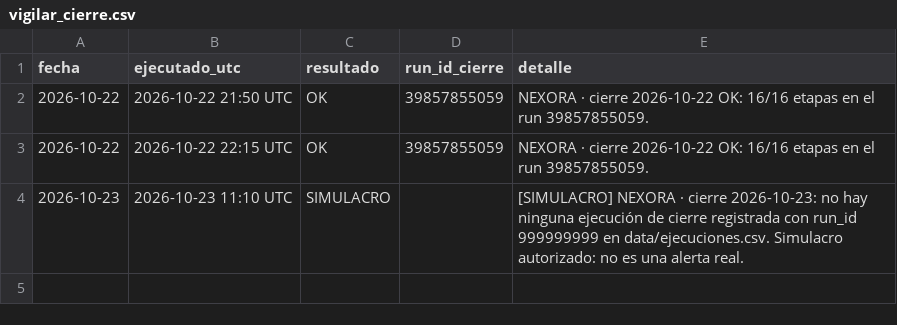
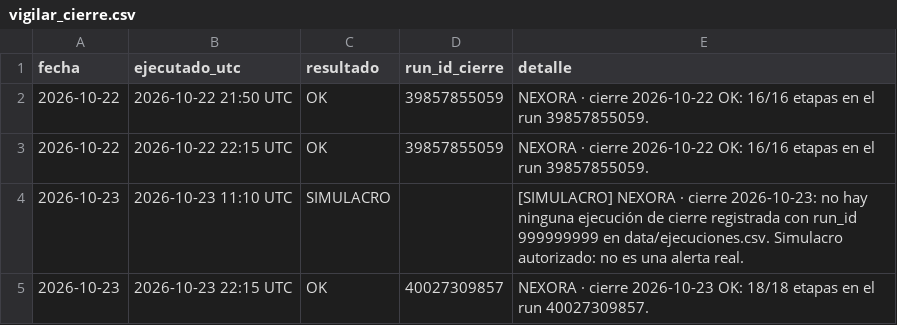
Before and after one commit to komonartisans-ops/nexora-terminal, a CSV file: data/vigilar_cierre.csv, drawn as a sheet; the diff names each change by its address in the sheet, - before the commit and + after, or states it on an @@ line.

Commit message:
vigilante del cierre 2026-10-23 22:15 UTC [skip ci]

```diff
--- a/data/vigilar_cierre.csv
+++ b/data/vigilar_cierre.csv
+row 5: 2026-10-23 | 2026-10-23 22:15 UTC | OK | 40027309857 | NEXORA · cierre 2026-10-23 OK: 18/18 etapas en el run 40027309857.
```
